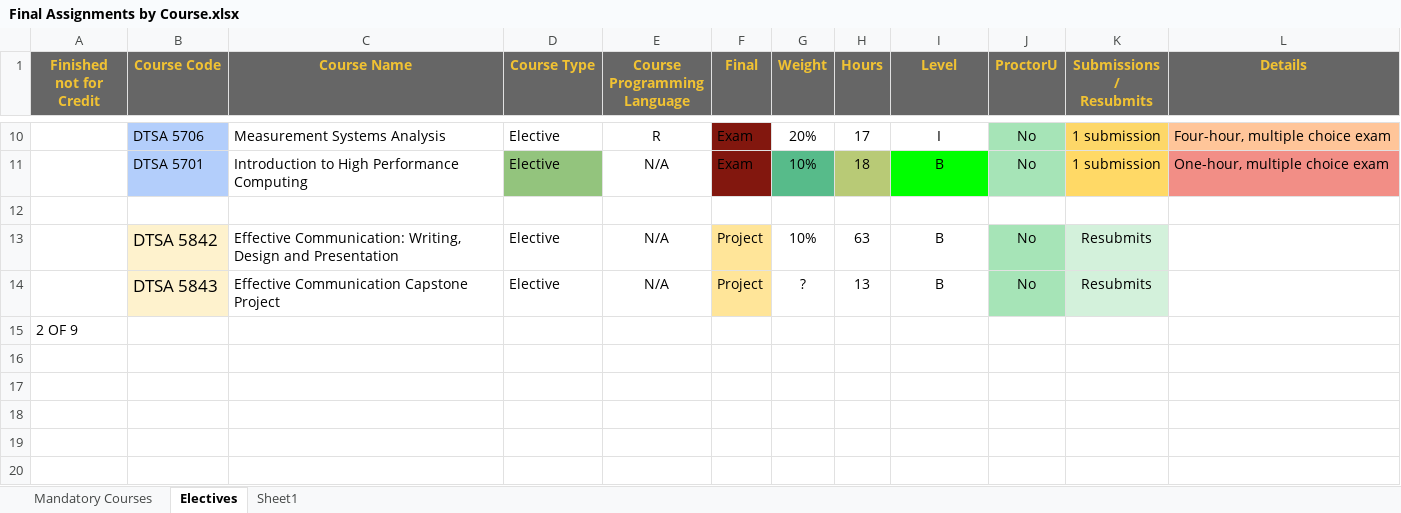
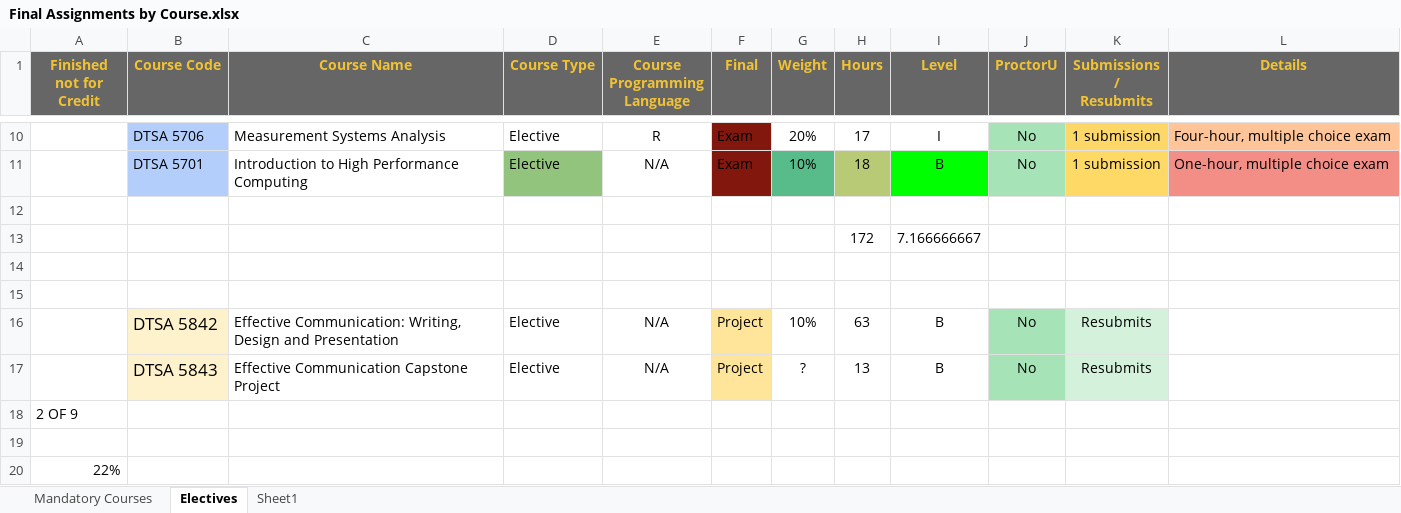
Before and after one commit to RyanJTalbot/MSDS, an Excel workbook: Resources/University of Colorado Boulder/Final Assignments by Course.xlsx, sheet Electives, drawn as a sheet; only a part is shown, gaps mark what is left out; values as stored, in another font and other column widths than the file's, no borders; conditional formats not drawn; the diff names each change by its address in the sheet, - before the commit and + after, or states it on an @@ line.

```diff
--- a/Resources/University of Colorado Boulder/Final Assignments by Course.xlsx (sheet Electives)
+++ b/Resources/University of Colorado Boulder/Final Assignments by Course.xlsx (sheet Electives)
+row 13:  |  |  |  |  |  |  | 172 | 7.166666667
+row 14: (empty)
+row 15: (empty)
+row 19: (empty)
+row 20: 22%
```
Also changed, not shown: sheet Mandatory Courses, 18 other files.
